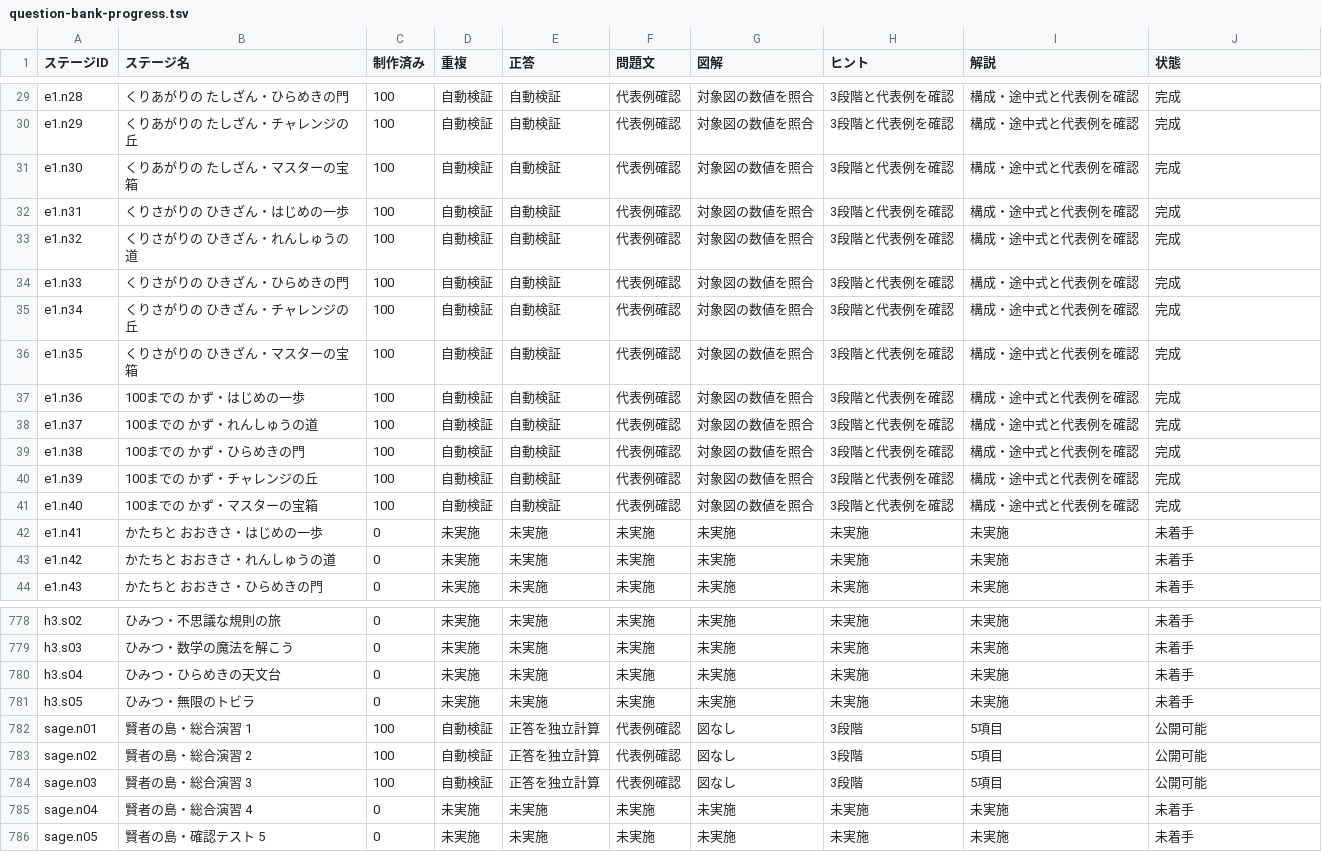
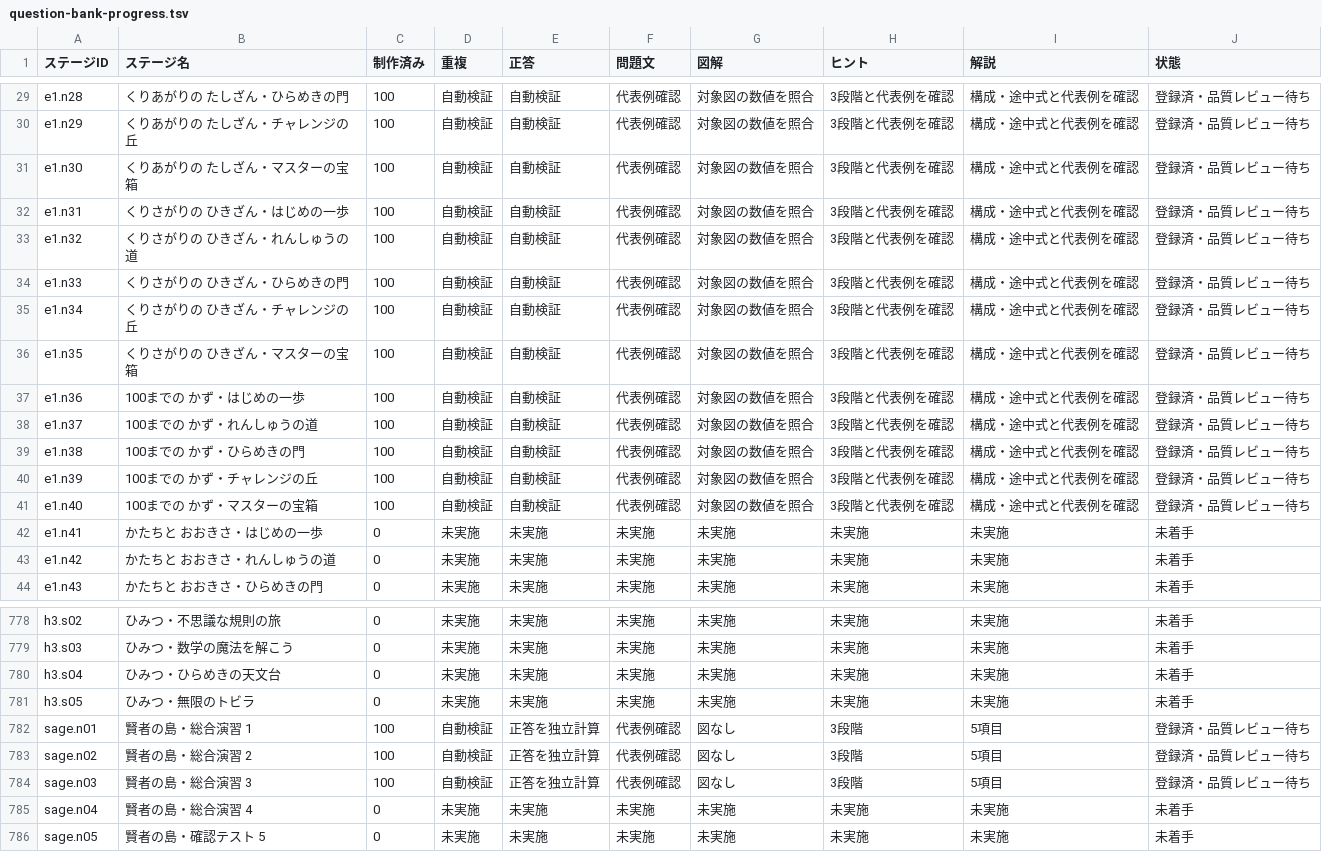
Before and after one commit to saaaaayan/kazu-no-tobira, a TSV file: docs/question-bank-progress.tsv, drawn as a sheet; only a part is shown, gaps mark what is left out; the diff covers the shown part only; the diff names each change by its address in the sheet, - before the commit and + after, or states it on an @@ line.

```diff
--- a/docs/question-bank-progress.tsv
+++ b/docs/question-bank-progress.tsv
-J29:J41 (状態): 完成
+J29:J41 (状態): 登録済・品質レビュー待ち
-J782:J784 (状態): 公開可能
+J782:J784 (状態): 登録済・品質レビュー待ち
```
Also changed, not shown: 27 edited cells elsewhere in this file, 12 other files.
